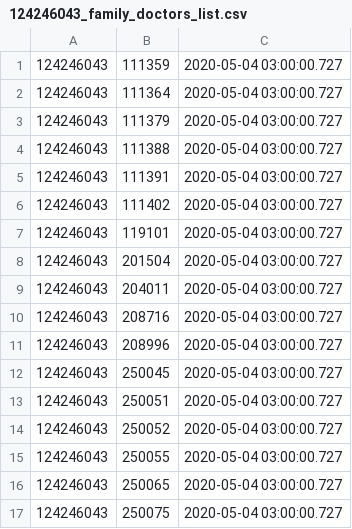
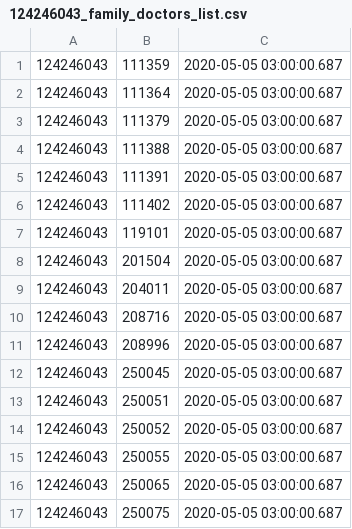
Before and after one commit to vilnius/naujosios-vilnios-poliklinika, a CSV file: 124246043_family_doctors_list.csv, drawn as a sheet.

```diff
--- a/124246043_family_doctors_list.csv
+++ b/124246043_family_doctors_list.csv
@@ -1,17 +1,17 @@
-124246043;111359;2020-05-04 03:00:00.727
-124246043;111364;2020-05-04 03:00:00.727
-124246043;111379;2020-05-04 03:00:00.727
-124246043;111388;2020-05-04 03:00:00.727
-124246043;111391;2020-05-04 03:00:00.727
-124246043;111402;2020-05-04 03:00:00.727
-124246043;119101;2020-05-04 03:00:00.727
-124246043;201504;2020-05-04 03:00:00.727
-124246043;204011;2020-05-04 03:00:00.727
-124246043;208716;2020-05-04 03:00:00.727
-124246043;208996;2020-05-04 03:00:00.727
-124246043;250045;2020-05-04 03:00:00.727
-124246043;250051;2020-05-04 03:00:00.727
-124246043;250052;2020-05-04 03:00:00.727
-124246043;250055;2020-05-04 03:00:00.727
-124246043;250065;2020-05-04 03:00:00.727
-124246043;250075;2020-05-04 03:00:00.727
+124246043;111359;2020-05-05 03:00:00.687
+124246043;111364;2020-05-05 03:00:00.687
+124246043;111379;2020-05-05 03:00:00.687
+124246043;111388;2020-05-05 03:00:00.687
+124246043;111391;2020-05-05 03:00:00.687
+124246043;111402;2020-05-05 03:00:00.687
+124246043;119101;2020-05-05 03:00:00.687
+124246043;201504;2020-05-05 03:00:00.687
+124246043;204011;2020-05-05 03:00:00.687
+124246043;208716;2020-05-05 03:00:00.687
+124246043;208996;2020-05-05 03:00:00.687
+124246043;250045;2020-05-05 03:00:00.687
+124246043;250051;2020-05-05 03:00:00.687
+124246043;250052;2020-05-05 03:00:00.687
+124246043;250055;2020-05-05 03:00:00.687
+124246043;250065;2020-05-05 03:00:00.687
+124246043;250075;2020-05-05 03:00:00.687
```
Also changed, not shown: 124246043_doctors_excluded.csv, 1 other file.
